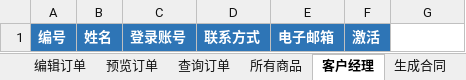
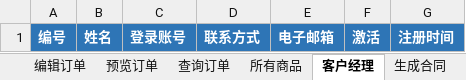
Before and after one commit to qcyfred2/pricer, an Excel workbook: pricer/excel/prod.xlsm, sheet 客户经理, drawn as a sheet; values as stored, in another font and other column widths than the file's, no borders; charts and pictures and conditional formats not drawn; the diff names each change by its address in the sheet, - before the commit and + after, or states it on an @@ line.

```diff
--- a/pricer/excel/prod.xlsm (sheet 客户经理)
+++ b/pricer/excel/prod.xlsm (sheet 客户经理)
-G1: (empty)
+G1: 注册时间
-G1 fill: none
+G1 fill: #2E75B6
```
Also changed, not shown: sheet 小工具, sheet 所有商品, charts or pictures.
